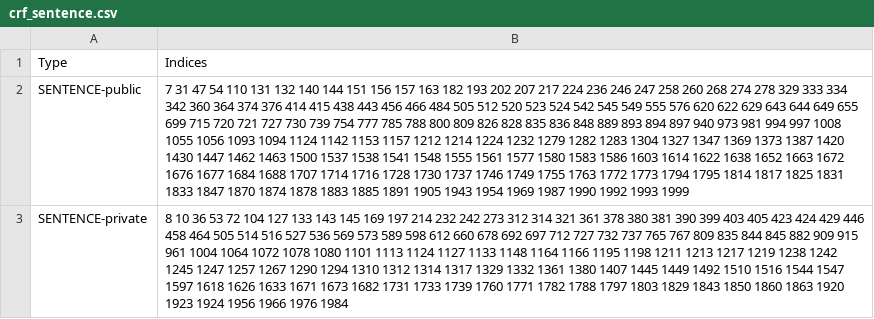
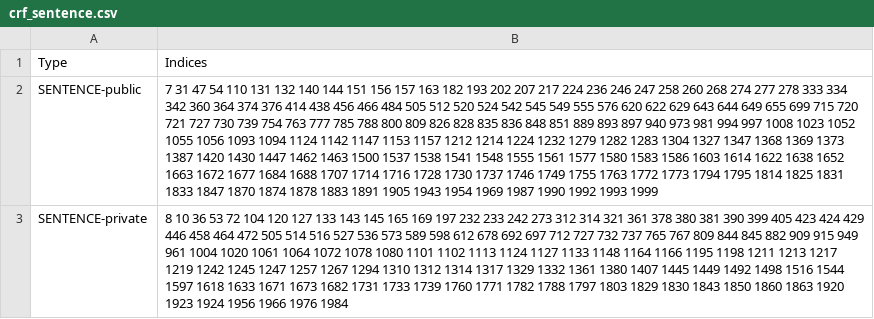
Before and after one commit to jrusso1020/CS4740, a CSV file: nlp_project2_uncertainty/crf_sentence.csv, drawn as a sheet; the diff names each change by its address in the sheet, - before the commit and + after, or states it on an @@ line.

```diff
--- a/nlp_project2_uncertainty/crf_sentence.csv
+++ b/nlp_project2_uncertainty/crf_sentence.csv
-B2: …268 274 278 329 333 334 342 360 364 374 376 414 415 438 443 456 466 484 505 512 520 523 524 542 545 549 555 576 620 622 629 643 644 649 655 699 715 720 721 727 730 739 754 777 785 788 800 809 826 828 835 836 848 889 893 894 897 940 973 981 994 997 1008 1055 1056 1093 1094 1124 1142 1153 1157 1212 1214 1224 1232 1279 1282 1283 1304 1327 1347 1369 1373 1387 1420 1430 1447 1462 1463 1500 1537 1538 1541 1548 1555 1561 1577 1580 1583 1586 1603 1614 1622 1638 1652 1663 1672 1676 1677 1684 1688 1707 1714 1716 1728 1730 1737 1746 1749 1755 1763 1772 1773 1794 1795 1814 1817 1825 1831 1833 1847 1870 1874 1878 1883 1885 1891 1905…
+B2: …268 274 277 278 333 334 342 360 364 374 376 414 438 456 466 484 505 512 520 524 542 545 549 555 576 620 622 629 643 644 649 655 699 715 720 721 727 730 739 754 763 777 785 788 800 809 826 828 835 836 848 851 889 893 897 940 973 981 994 997 1008 1023 1052 1055 1056 1093 1094 1124 1142 1147 1153 1157 1212 1214 1224 1232 1279 1282 1283 1304 1327 1347 1368 1369 1373 1387 1420 1430 1447 1462 1463 1500 1537 1538 1541 1548 1555 1561 1577 1580 1583 1586 1603 1614 1622 1638 1652 1663 1672 1677 1684 1688 1707 1714 1716 1728 1730 1737 1746 1749 1755 1763 1772 1773 1794 1795 1814 1825 1831 1833 1847 1870 1874 1878 1883 1891 1905…
-B3: …72 104 127 133 143 145 169 197 214 232 242 273 312 314 321 361 378 380 381 390 399 403 405 423 424 429 446 458 464 505 514 516 527 536 569 573 589 598 612 660 678 692 697 712 727 732 737 765 767 809 835 844 845 882 909 915 961 1004 1064 1072 1078 1080 1101 1113 1124 1127 1133 1148 1164 1166 1195 1198 1211 1213 1217 1219 1238 1242 1245 1247 1257 1267 1290 1294 1310 1312 1314 1317 1329 1332 1361 1380 1407 1445 1449 1492 1510 1516 1544 1547 1597 1618 1626 1633 1671 1673 1682 1731 1733 1739 1760 1771 1782 1788 1797 1803 1829 1843 1850…
+B3: …72 104 120 127 133 143 145 165 169 197 232 233 242 273 312 314 321 361 378 380 381 390 399 405 423 424 429 446 458 464 472 505 514 516 527 536 573 589 598 612 678 692 697 712 727 732 737 765 767 809 844 845 882 909 915 949 961 1004 1020 1061 1064 1072 1078 1080 1101 1102 1113 1124 1127 1133 1148 1164 1166 1195 1198 1211 1213 1217 1219 1242 1245 1247 1257 1267 1294 1310 1312 1314 1317 1329 1332 1361 1380 1407 1445 1449 1492 1498 1516 1544 1597 1618 1633 1671 1673 1682 1731 1733 1739 1760 1771 1782 1788 1797 1803 1829 1830 1843 1850…
```
Also changed, not shown: nlp_project2_uncertainty/crf_span.csv, nlp_project2_uncertainty/hmm_sentence.csv, 4 other files.
